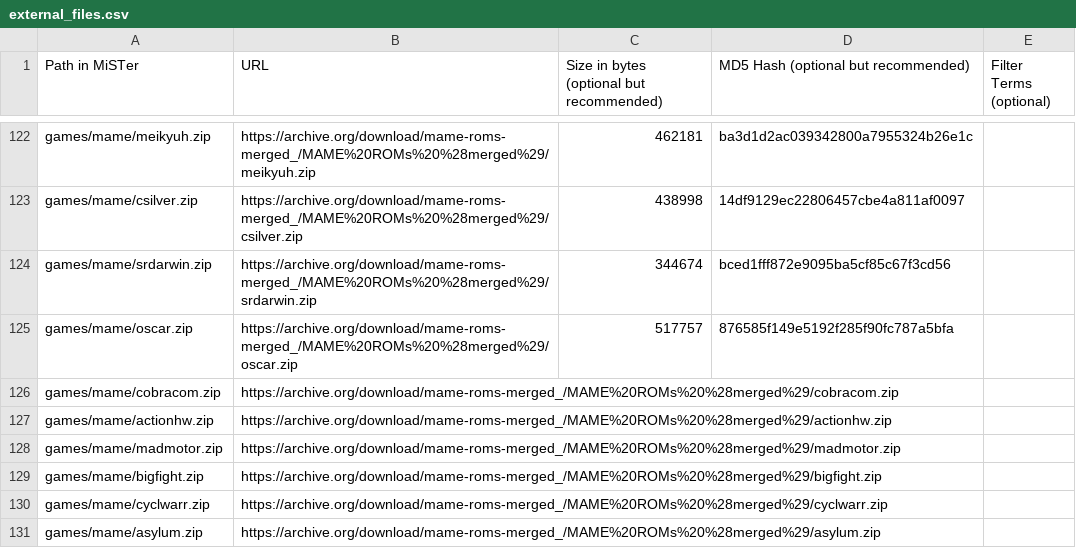
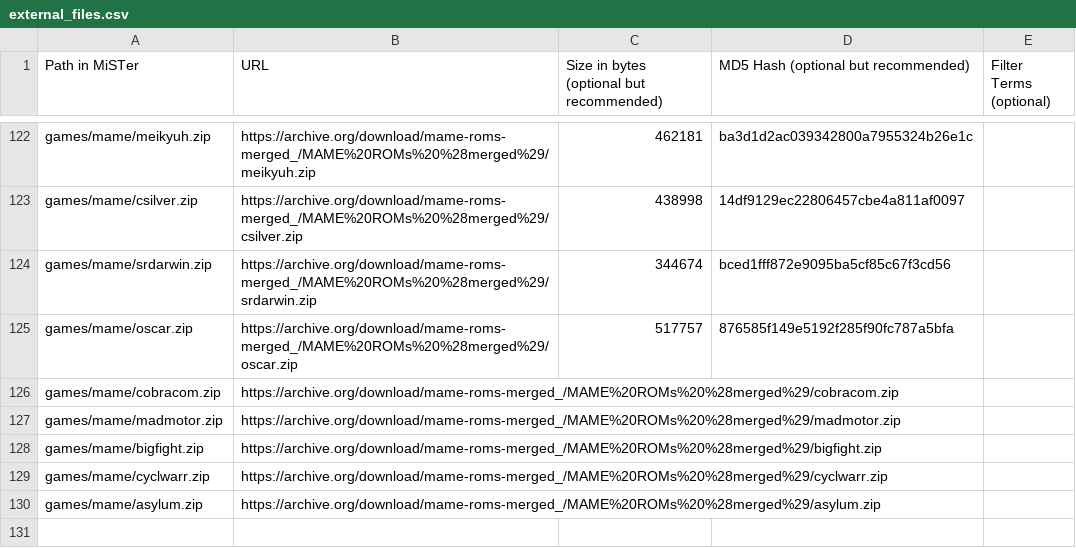
Before and after one commit to OngoGablogian/meatcores, a CSV file: external_files.csv, drawn as a sheet; only a part is shown, gaps mark what is left out.

Commit message:
test

```diff
--- a/external_files.csv
+++ b/external_files.csv
@@ -126,3 +126,2 @@ games/mame/oscar.zip,https://archive.org/download/mame-roms-merged_/MAME%20ROMs%
 games/mame/cobracom.zip,https://archive.org/download/mame-roms-merged_/MAME%20ROMs%20%28merged%29/cobracom.zip,,,
-games/mame/actionhw.zip,https://archive.org/download/mame-roms-merged_/MAME%20ROMs%20%28merged%29/actionhw.zip,,,
 games/mame/madmotor.zip,https://archive.org/download/mame-roms-merged_/MAME%20ROMs%20%28merged%29/madmotor.zip,,,
```
